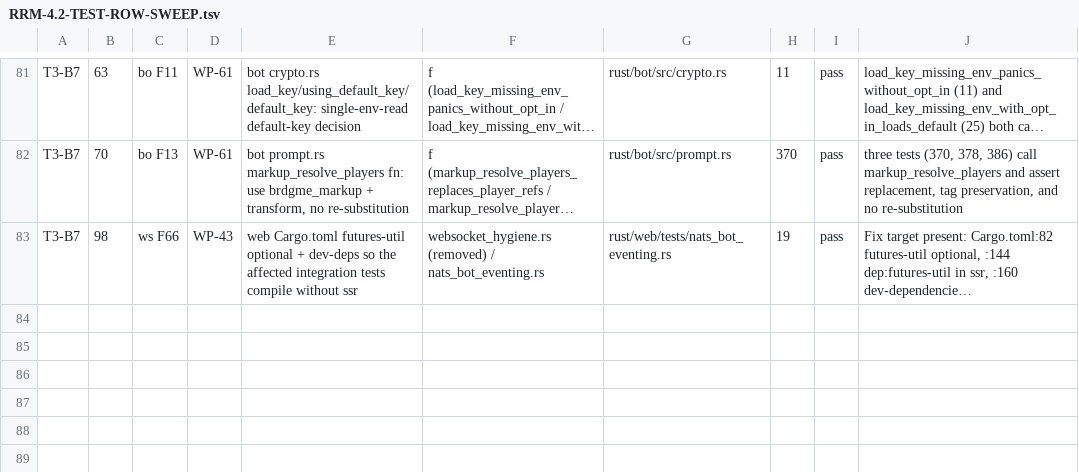
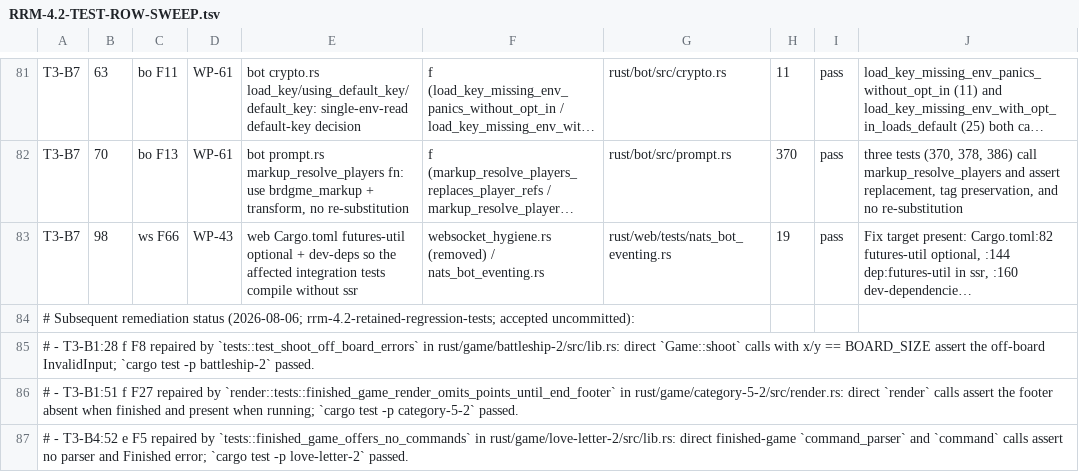
Before and after one commit to brdgme/brdgme, a TSV file: docs/reviews/2026-07-30-review-session/RRM-4.2-TEST-ROW-SWEEP.tsv, drawn as a sheet; only a part is shown, gaps mark what is left out; long unchanged cells end in …; the diff names each change by its address in the sheet, - before the commit and + after, or states it on an @@ line.

Commit message:
test: add retained review regression coverage

```diff
--- a/docs/reviews/2026-07-30-review-session/RRM-4.2-TEST-ROW-SWEEP.tsv
+++ b/docs/reviews/2026-07-30-review-session/RRM-4.2-TEST-ROW-SWEEP.tsv
+row 84: # Subsequent remediation status (2026-08-06; rrm-4.2-retained-regression-tests; accepted uncommitted):
+row 85: # - T3-B1:28 f F8 repaired by `tests::test_shoot_off_board_errors` in rust/game/battleship-2/src/lib.rs: direct `Game::shoot` calls with x/y == BOARD_SIZE assert the off-board InvalidInput; `cargo test -p battleship-2` passed.
+row 86: # - T3-B1:51 f F27 repaired by `render::tests::finished_game_render_omits_points_until_end_footer` in rust/game/category-5-2/src/render.rs: direct `render` calls assert the footer absent when finished and present when running; `cargo test -p category-5-2` passed.
+row 87: # - T3-B4:52 e F5 repaired by `tests::finished_game_offers_no_commands` in rust/game/love-letter-2/src/lib.rs: direct finished-game `command_parser` and `command` calls assert no parser and Finished error; `cargo test -p love-letter-2` passed.
```
Also changed, not shown: 3 other files.
